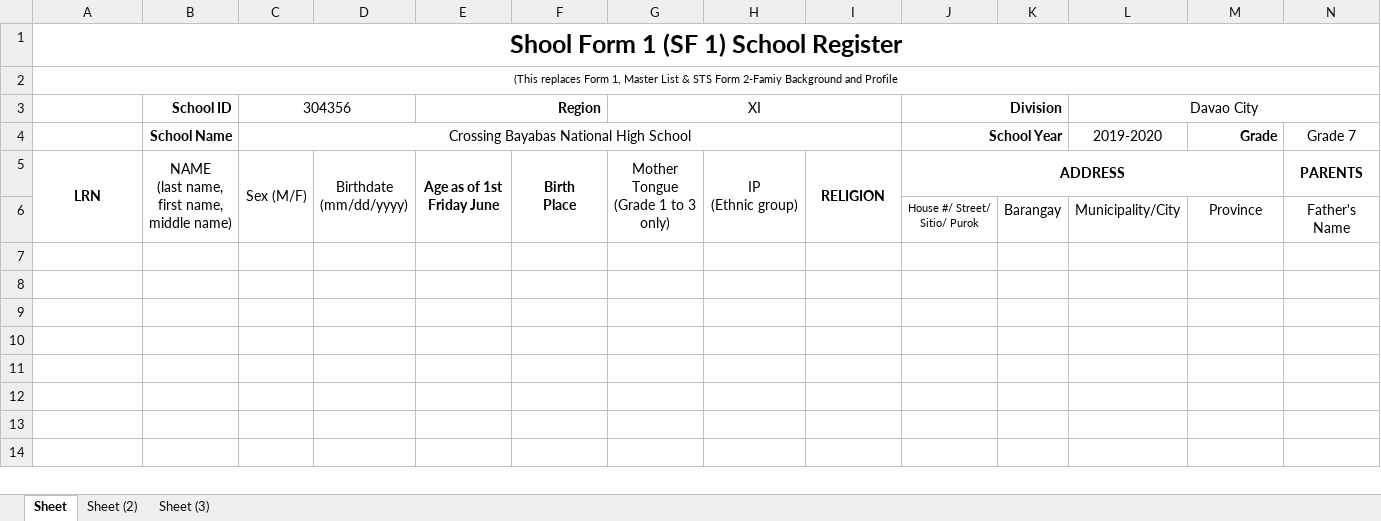
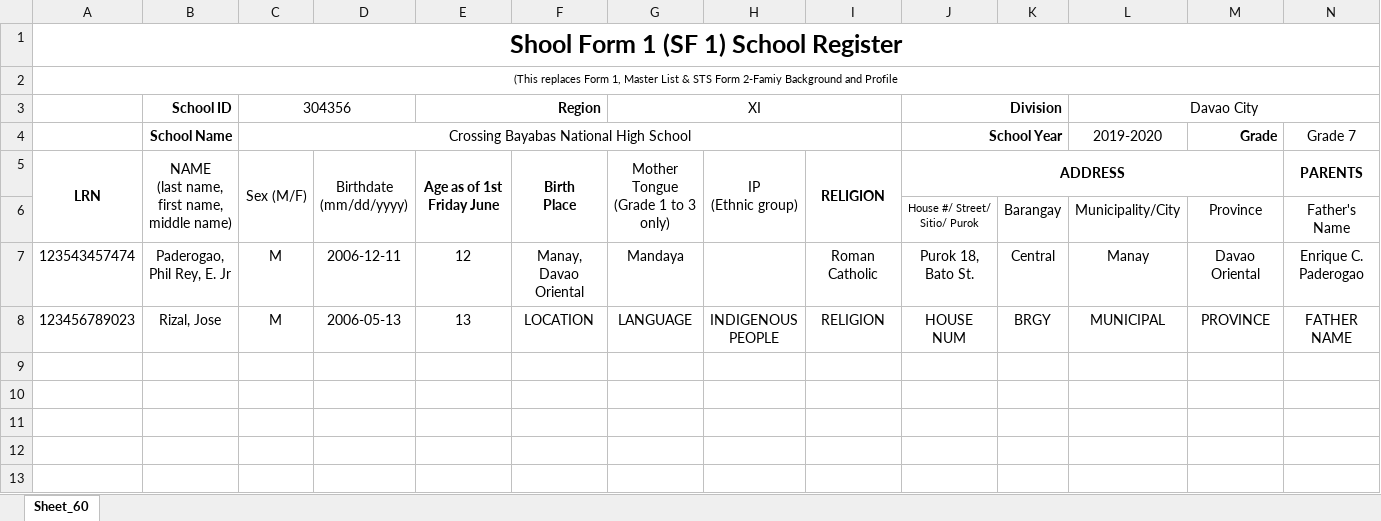
Before and after one commit to Philrey/CBNHS-System, an Excel workbook: Project Files/Forms System Final/exports/Excel Test.xlsx, sheet Sheet_60, drawn as a sheet; only a part is shown; the shorter side is filled out with more unchanged rows; values as stored, in another font and other column widths than the file's, no borders; charts and pictures not drawn; rows hold the shown columns only; the diff names each change by its address in the sheet, - before the commit and + after, or states it on an @@ line.

```diff
--- a/Project Files/Forms System Final/exports/Excel Test.xlsx (sheet Sheet_60)
+++ b/Project Files/Forms System Final/exports/Excel Test.xlsx (sheet Sheet_60)
-sheet tab: Sheet
+sheet tab: Sheet_60
-sheet tab: Sheet (2)
-sheet tab: Sheet (3)
-row 7: (empty)
+row 7: 123543457474 | Paderogao, Phil Rey, E. Jr | M | 2006-12-11 | 12 | Manay, Davao Oriental | Mandaya |  | Roman Catholic | Purok 18, Bato St. | Central | Manay | Davao Oriental | Enrique C. Paderogao
-row 8: (empty)
+row 8: 123456789023 | Rizal, Jose | M | 2006-05-13 | 13 | LOCATION | LANGUAGE | INDIGENOUS PEOPLE | RELIGION | HOUSE NUM | BRGY | MUNICIPAL | PROVINCE | FATHER NAME
```
Also changed, not shown: Project Files/Excel Manage Prototype/Text.xlsx, Project Files/Forms System Final/templates/jh_sf1.xlsx, 10 other files.
